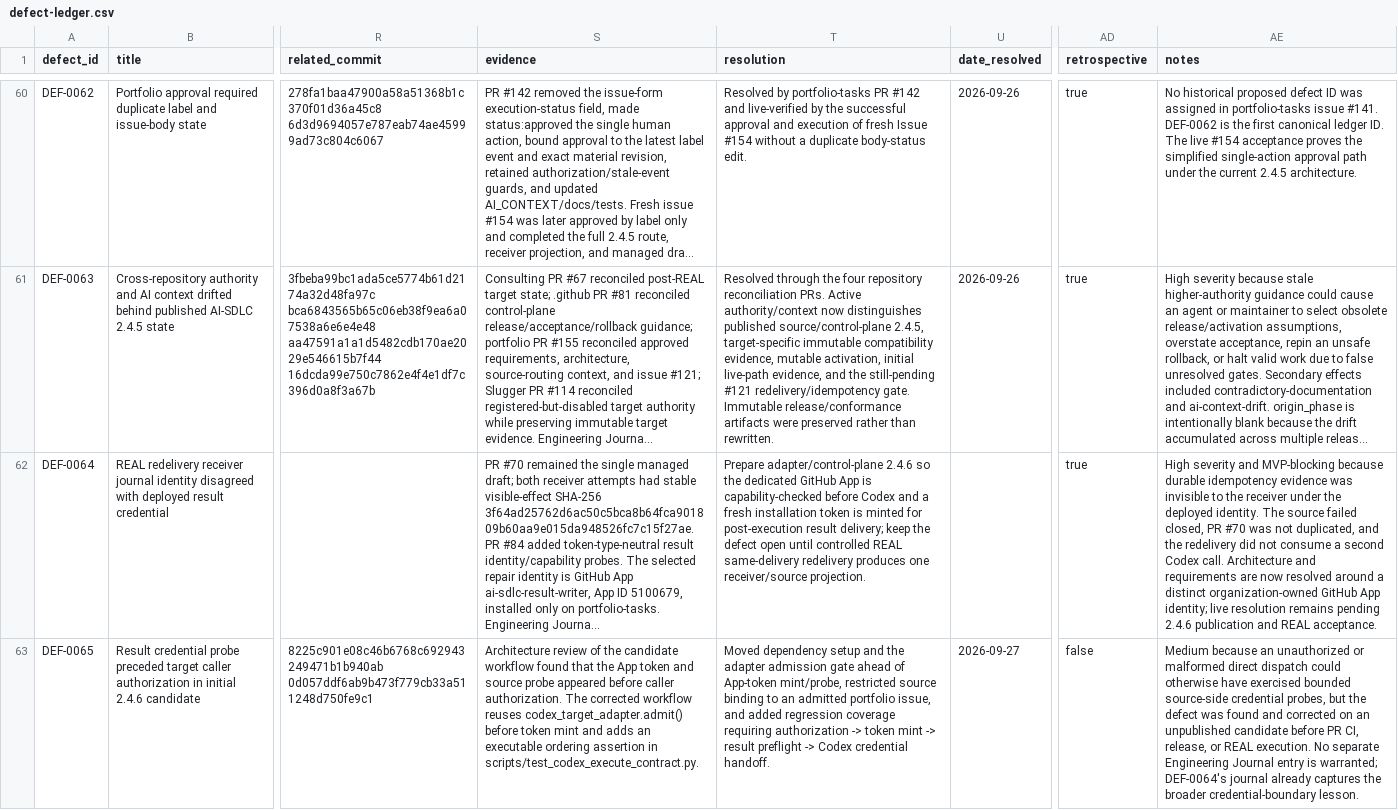
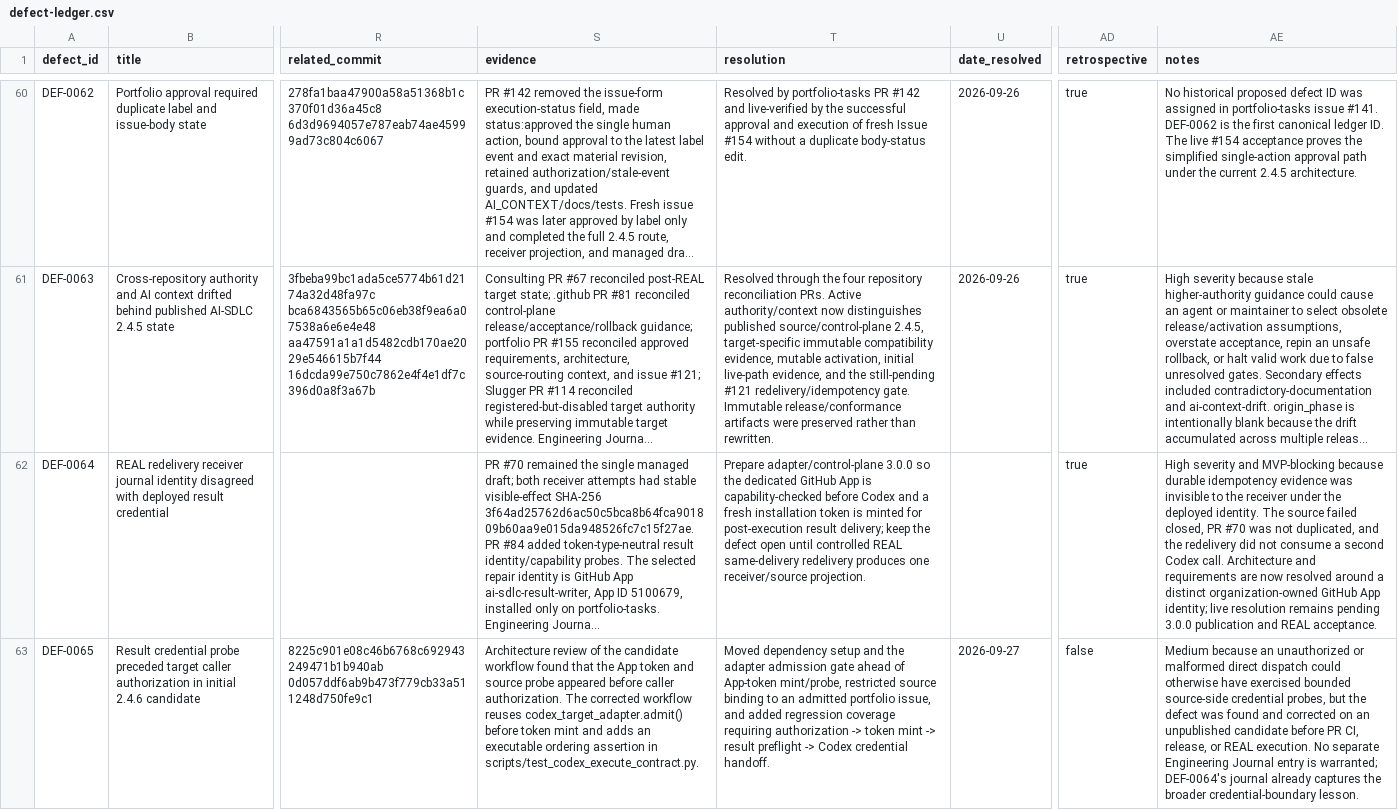
Before and after one commit to Young-Consultations/consulting-playbook, a CSV file: ai-sdlc/defects/defect-ledger.csv, drawn as a sheet; only a part is shown, gaps mark what is left out; long unchanged cells end in …; the diff covers the shown part only; the diff names each change by its address in the sheet, - before the commit and + after, or states it on an @@ line.

Commit message:
Capture DEF-0066 SemVer interface correction

```diff
--- a/ai-sdlc/defects/defect-ledger.csv
+++ b/ai-sdlc/defects/defect-ledger.csv
-T62 (resolution): Prepare adapter/control-plane 2.4.6 so the…
+T62 (resolution): Prepare adapter/control-plane 3.0.0 so the…
-AE62 (notes): …remains pending 2.4.6 publication and…
+AE62 (notes): …remains pending 3.0.0 publication and…
```
Also changed, not shown: 1 added row elsewhere in this file.
